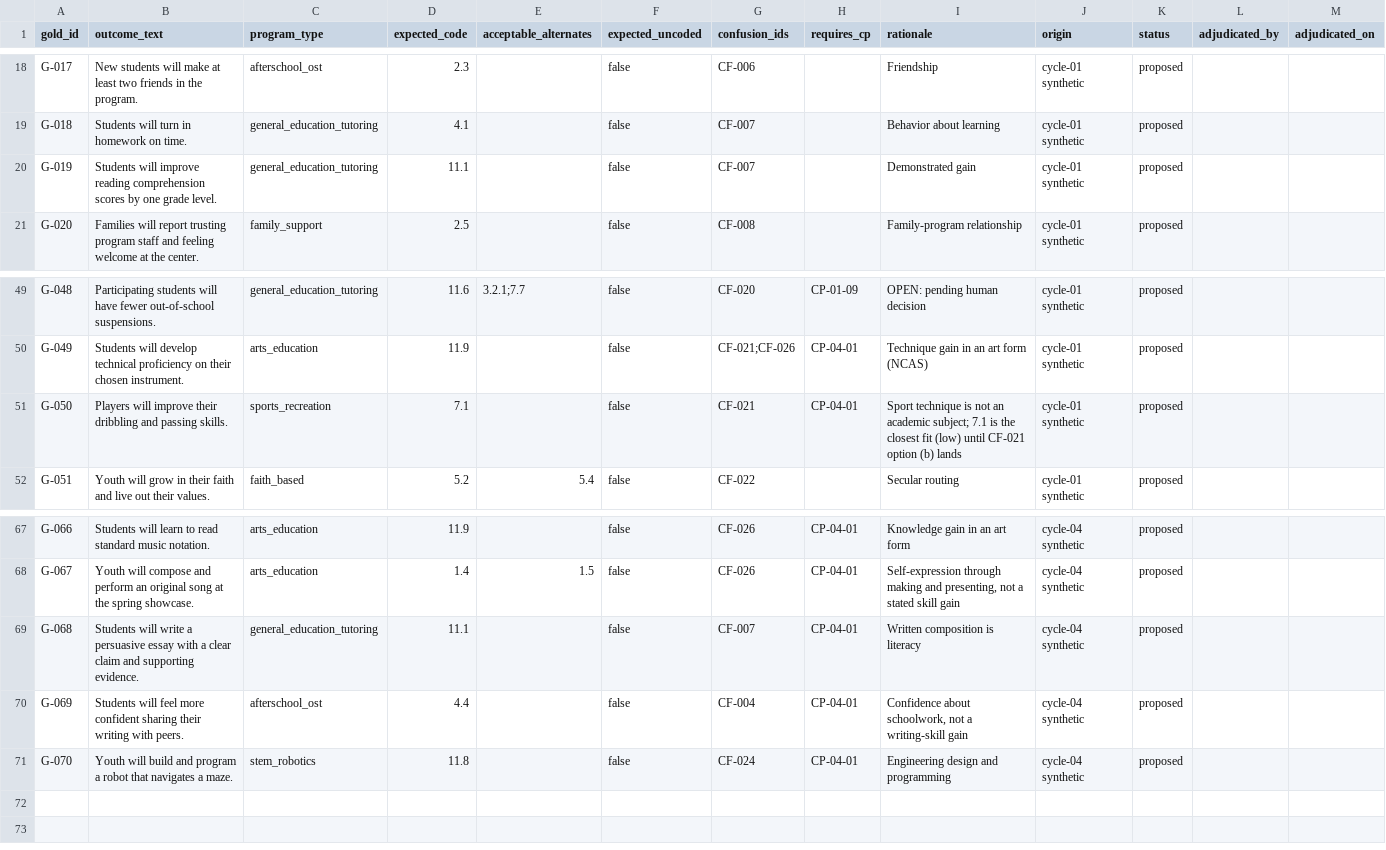
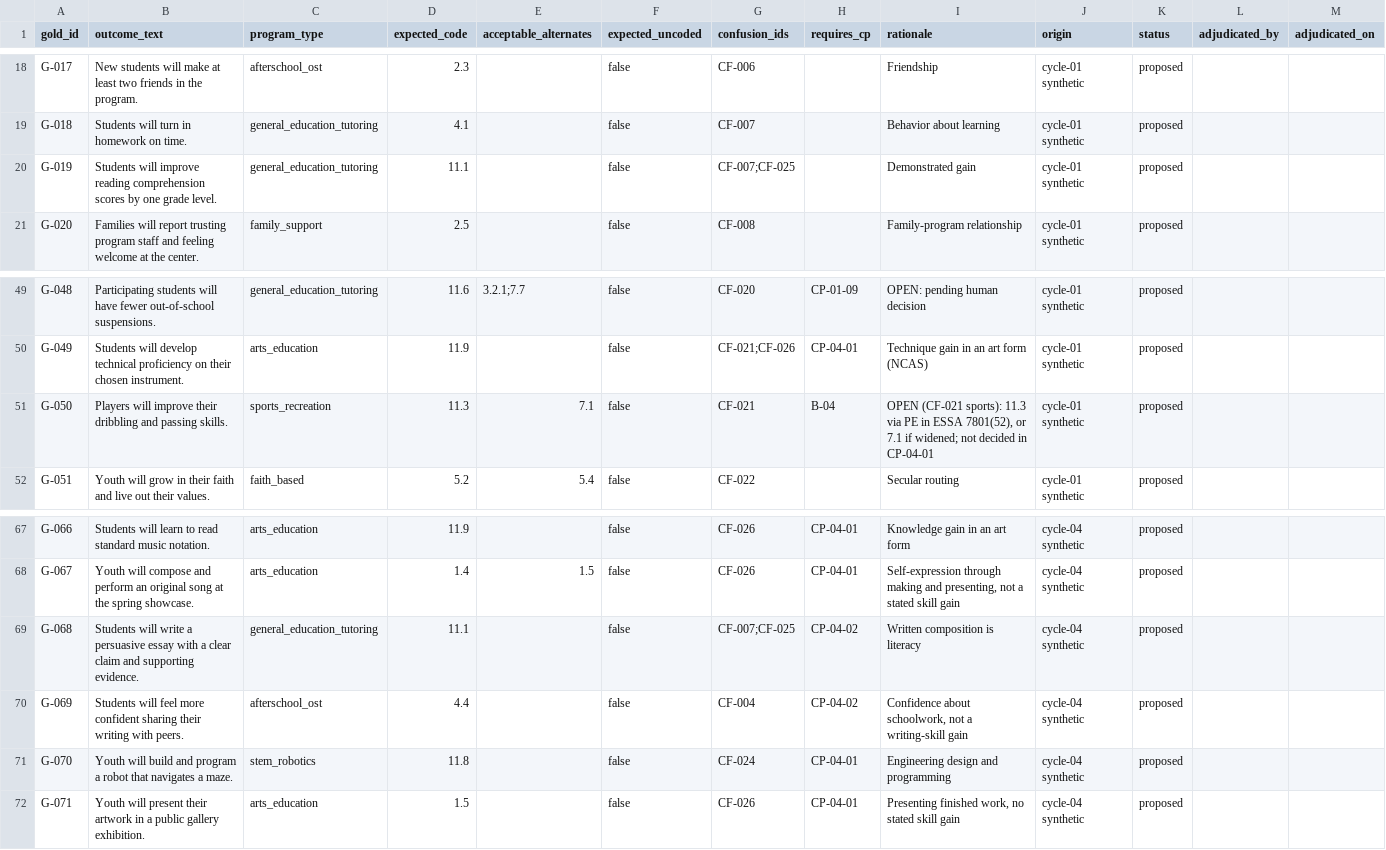
Before and after one commit to sevsevsev/Qualitative-Outcomes-Coder, a CSV file: codebook-refinement/gold/original.gold.csv, drawn as a sheet; only a part is shown, gaps mark what is left out.

```diff
--- a/codebook-refinement/gold/original.gold.csv
+++ b/codebook-refinement/gold/original.gold.csv
@@ -19,3 +19,3 @@ G-017,New students will make at least two friends in the program.,afterschool_os
 G-018,Students will turn in homework on time.,general_education_tutoring,4.1,,false,CF-007,,Behavior about learning,cycle-01 synthetic,proposed,,
-G-019,Students will improve reading comprehension scores by one grade level.,general_education_tutoring,11.1,,false,CF-007,,Demonstrated gain,cycle-01 synthetic,proposed,,
+G-019,Students will improve reading comprehension scores by one grade level.,general_education_tutoring,11.1,,false,CF-007;CF-025,,Demonstrated gain,cycle-01 synthetic,proposed,,
 G-020,Families will report trusting program staff and feeling welcome at the center.,family_support,2.5,,false,CF-008,,Family-program relationship,cycle-01 synthetic,proposed,,
@@ -50,3 +50,3 @@ G-048,Participating students will have fewer out-of-school suspensions.,general_
 G-049,Students will develop technical proficiency on their chosen instrument.,arts_education,11.9,,false,CF-021;CF-026,CP-04-01,Technique gain in an art form (NCAS),cycle-01 synthetic,proposed,,
-G-050,Players will improve their dribbling and passing skills.,sports_recreation,7.1,,false,CF-021,CP-04-01,Sport technique is not an academic subject; 7.1 is the closest fit (low) until CF-021 option (b) lands,cycle-01 synthetic,proposed,,
+G-050,Players will improve their dribbling and passing skills.,sports_recreation,11.3,7.1,false,CF-021,B-04,"OPEN (CF-021 sports): 11.3 via PE in ESSA 7801(52), or 7.1 if widened; not decided in CP-04-01",cycle-01 synthetic,proposed,,
 G-051,Youth will grow in their faith and live out their values.,faith_based,5.2,5.4,false,CF-022,,Secular routing,cycle-01 synthetic,proposed,,
@@ -68,4 +68,5 @@ G-066,Students will learn to read standard music notation.,arts_education,11.9,,
 G-067,Youth will compose and perform an original song at the spring showcase.,arts_education,1.4,1.5,false,CF-026,CP-04-01,"Self-expression through making and presenting, not a stated skill gain",cycle-04 synthetic,proposed,,
-G-068,Students will write a persuasive essay with a clear claim and supporting evidence.,general_education_tutoring,11.1,,false,CF-007,CP-04-01,Written composition is literacy,cycle-04 synthetic,proposed,,
-G-069,Students will feel more confident sharing their writing with peers.,afterschool_ost,4.4,,false,CF-004,CP-04-01,"Confidence about schoolwork, not a writing-skill gain",cycle-04 synthetic,proposed,,
+G-068,Students will write a persuasive essay with a clear claim and supporting evidence.,general_education_tutoring,11.1,,false,CF-007;CF-025,CP-04-02,Written composition is literacy,cycle-04 synthetic,proposed,,
+G-069,Students will feel more confident sharing their writing with peers.,afterschool_ost,4.4,,false,CF-004,CP-04-02,"Confidence about schoolwork, not a writing-skill gain",cycle-04 synthetic,proposed,,
 G-070,Youth will build and program a robot that navigates a maze.,stem_robotics,11.8,,false,CF-024,CP-04-01,Engineering design and programming,cycle-04 synthetic,proposed,,
+G-071,Youth will present their artwork in a public gallery exhibition.,arts_education,1.5,,false,CF-026,CP-04-01,"Presenting finished work, no stated skill gain",cycle-04 synthetic,proposed,,
```
Also changed, not shown: 11 other files.
